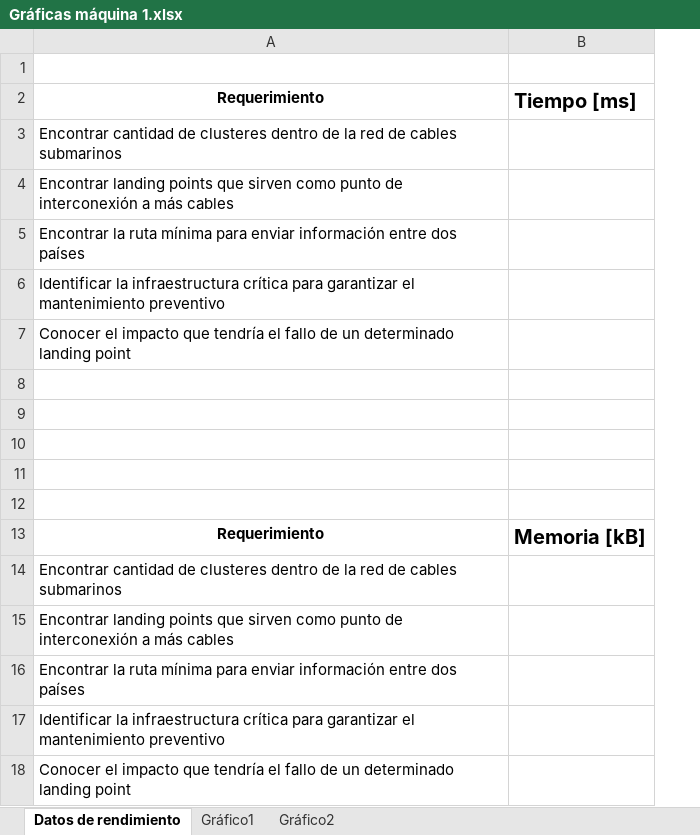
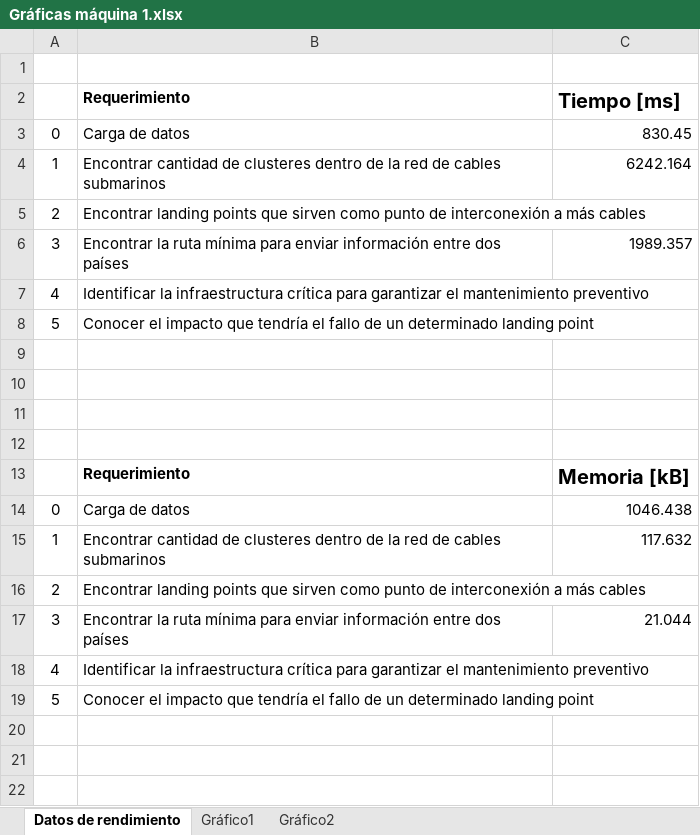
Before and after one commit to EDA2021-1-SEC03-G10/Reto4-G10, an Excel workbook: Docs/Gráficas máquina 1.xlsx, sheet Datos de rendimiento, drawn as a sheet; values as stored, in another font and other column widths than the file's, no borders; removed rows and columns are numbered as before the commit, all else as after; the diff names each change by its address in the sheet, - before the commit and + after, or states it on an @@ line.

```diff
--- a/Docs/Gráficas máquina 1.xlsx (sheet Datos de rendimiento)
+++ b/Docs/Gráficas máquina 1.xlsx (sheet Datos de rendimiento)
+column A, rows 4-8: 1 | 2 | 3 | 4 | 5; rows 15-19: 1 | 2 | 3 | 4 | 5
-B2 alignment: center
+B2 alignment: left
+row 3: 0 | Carga de datos | 830.45
-C4: (empty)
+C4: 6242.164
-C6: (empty)
+C6: 1989.357
-row 12: (empty)
-B13 alignment: center
+B13 alignment: left
+row 14: 0 | Carga de datos | 1046.438
-C15: (empty)
+C15: 117.632
-C17: (empty)
+C17: 21.044
```
Also changed, not shown: charts or pictures, Docs/Gráficas máquina 2.xlsx, 2 other files.
